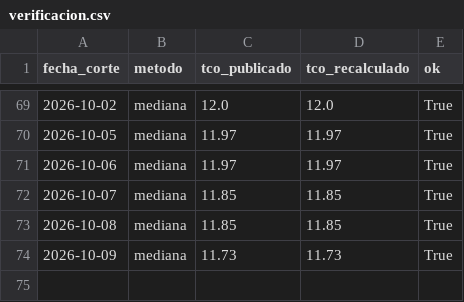
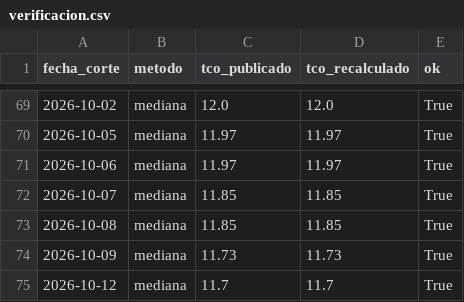
Before and after one commit to acamperob/bcb-tco, a CSV file: data/verificacion.csv, drawn as a sheet; only a part is shown, gaps mark what is left out.

```diff
--- a/data/verificacion.csv
+++ b/data/verificacion.csv
@@ -74 +74,2 @@ fecha_corte,metodo,tco_publicado,tco_recalculado,ok
 2026-10-09,mediana,11.73,11.73,True
+2026-10-12,mediana,11.7,11.7,True
```
Also changed, not shown: data/diario.csv, data/total.csv, 4 other files.
